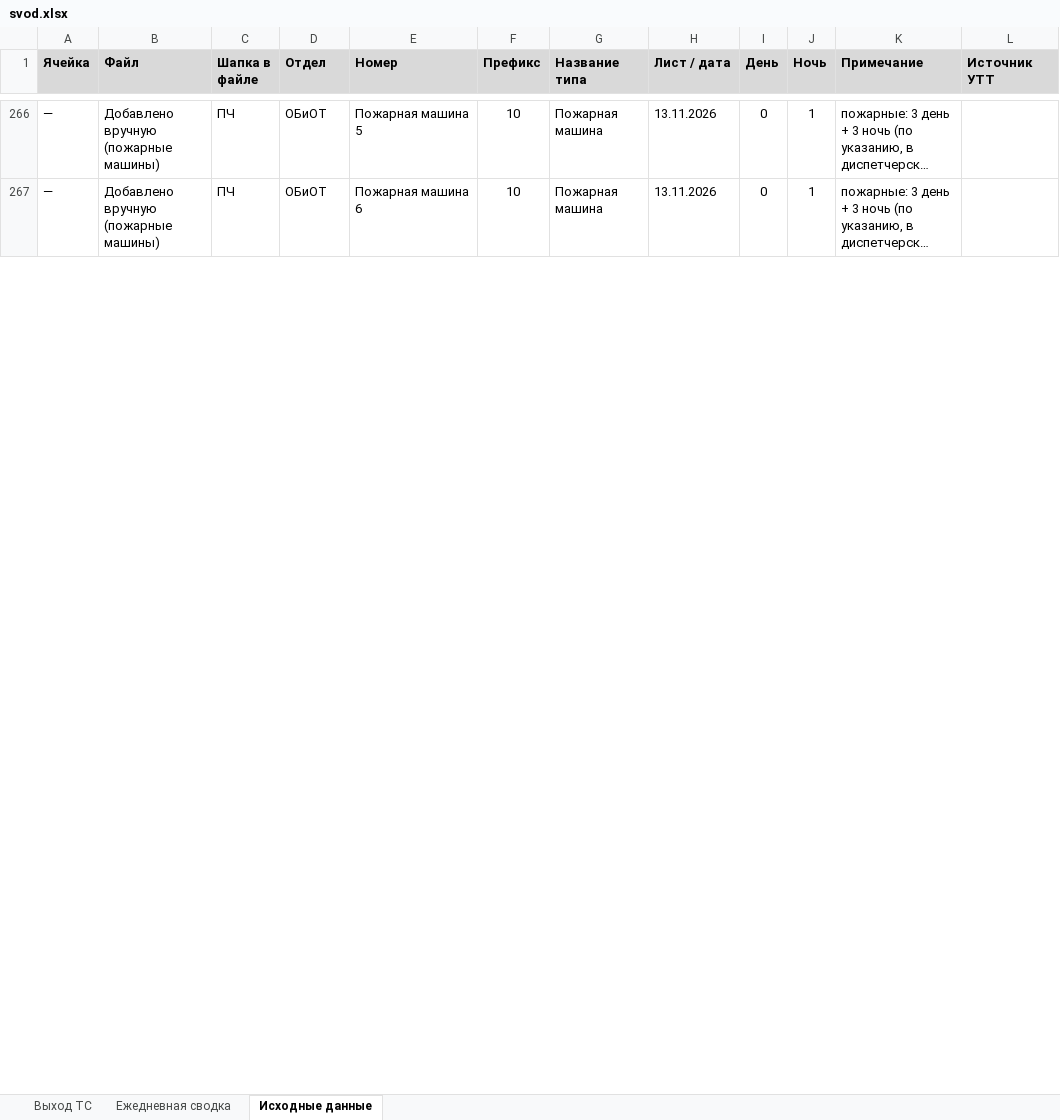
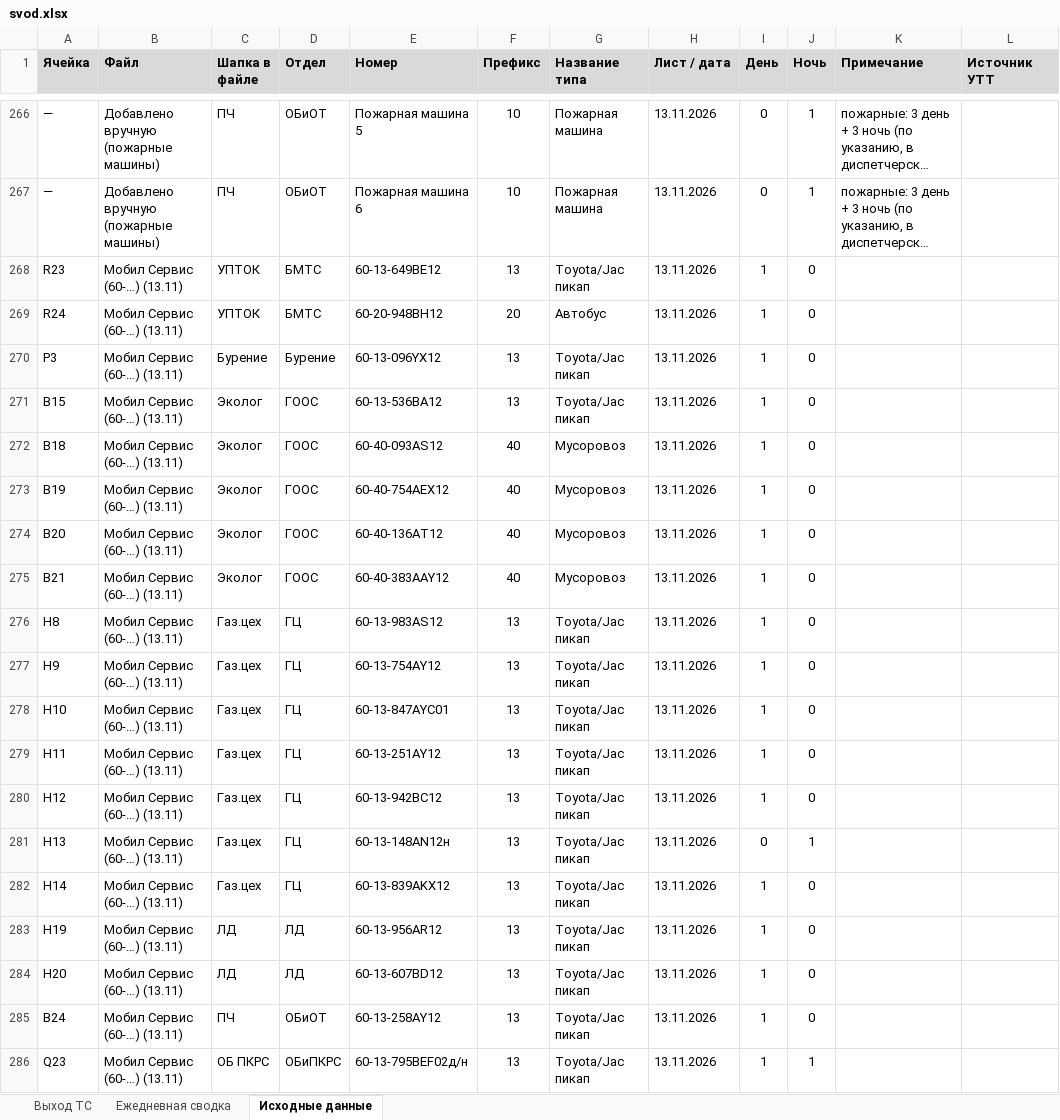
Before and after one commit to aura2889/summary, an Excel workbook: archive/2026-11-13/svod.xlsx, sheet Исходные данные, drawn as a sheet; only a part is shown, gaps mark what is left out; long unchanged cells end in …; values as stored, in another font and other column widths than the file's, no borders; charts and pictures not drawn; the diff covers the shown part only; the diff names each change by its address in the sheet, - before the commit and + after, or states it on an @@ line.

```diff
--- a/archive/2026-11-13/svod.xlsx (sheet Исходные данные)
+++ b/archive/2026-11-13/svod.xlsx (sheet Исходные данные)
+row 268: R23 | Мобил Сервис (60-…) (13.11) | УПТОК | БМТС | 60-13-649ВE12 | 13 | Toyota/Jac пикап | 13.11.2026 | 1 | 0
+row 269: R24 | Мобил Сервис (60-…) (13.11) | УПТОК | БМТС | 60-20-948BH12 | 20 | Автобус | 13.11.2026 | 1 | 0
+row 270: P3 | Мобил Сервис (60-…) (13.11) | Бурение | Бурение | 60-13-096YX12 | 13 | Toyota/Jac пикап | 13.11.2026 | 1 | 0
+row 271: B15 | Мобил Сервис (60-…) (13.11) | Эколог | ГООС | 60-13-536BA12 | 13 | Toyota/Jac пикап | 13.11.2026 | 1 | 0
+row 272: B18 | Мобил Сервис (60-…) (13.11) | Эколог | ГООС | 60-40-093AS12 | 40 | Мусоровоз | 13.11.2026 | 1 | 0
+row 273: B19 | Мобил Сервис (60-…) (13.11) | Эколог | ГООС | 60-40-754AEX12 | 40 | Мусоровоз | 13.11.2026 | 1 | 0
+row 274: B20 | Мобил Сервис (60-…) (13.11) | Эколог | ГООС | 60-40-136AT12 | 40 | Мусоровоз | 13.11.2026 | 1 | 0
+row 275: B21 | Мобил Сервис (60-…) (13.11) | Эколог | ГООС | 60-40-383AAY12 | 40 | Мусоровоз | 13.11.2026 | 1 | 0
+row 276: H8 | Мобил Сервис (60-…) (13.11) | Газ.цех | ГЦ | 60-13-983АS12 | 13 | Toyota/Jac пикап | 13.11.2026 | 1 | 0
+row 277: H9 | Мобил Сервис (60-…) (13.11) | Газ.цех | ГЦ | 60-13-754AY12 | 13 | Toyota/Jac пикап | 13.11.2026 | 1 | 0
+row 278: H10 | Мобил Сервис (60-…) (13.11) | Газ.цех | ГЦ | 60-13-847AYC01 | 13 | Toyota/Jac пикап | 13.11.2026 | 1 | 0
+row 279: H11 | Мобил Сервис (60-…) (13.11) | Газ.цех | ГЦ | 60-13-251AY12 | 13 | Toyota/Jac пикап | 13.11.2026 | 1 | 0
+row 280: H12 | Мобил Сервис (60-…) (13.11) | Газ.цех | ГЦ | 60-13-942BC12 | 13 | Toyota/Jac пикап | 13.11.2026 | 1 | 0
+row 281: H13 | Мобил Сервис (60-…) (13.11) | Газ.цех | ГЦ | 60-13-148AN12н | 13 | Toyota/Jac пикап | 13.11.2026 | 0 | 1
+row 282: H14 | Мобил Сервис (60-…) (13.11) | Газ.цех | ГЦ | 60-13-839AKX12 | 13 | Toyota/Jac пикап | 13.11.2026 | 1 | 0
+row 283: H19 | Мобил Сервис (60-…) (13.11) | ЛД | ЛД | 60-13-956AR12 | 13 | Toyota/Jac пикап | 13.11.2026 | 1 | 0
+row 284: H20 | Мобил Сервис (60-…) (13.11) | ЛД | ЛД | 60-13-607BD12 | 13 | Toyota/Jac пикап | 13.11.2026 | 1 | 0
+row 285: B24 | Мобил Сервис (60-…) (13.11) | ПЧ | ОБиОТ | 60-13-258AY12 | 13 | Toyota/Jac пикап | 13.11.2026 | 1 | 0
+row 286: Q23 | Мобил Сервис (60-…) (13.11) | ОБ ПКРС | ОБиПКРС | 60-13-795BEF02д/н | 13 | Toyota/Jac пикап | 13.11.2026 | 1 | 1
```
Also changed, not shown: 170 added rows elsewhere in this sheet, sheet Выход ТС, sheet Ежедневная сводка, formulas that keep their value, raw/MS.xlsx, 5 other files.
